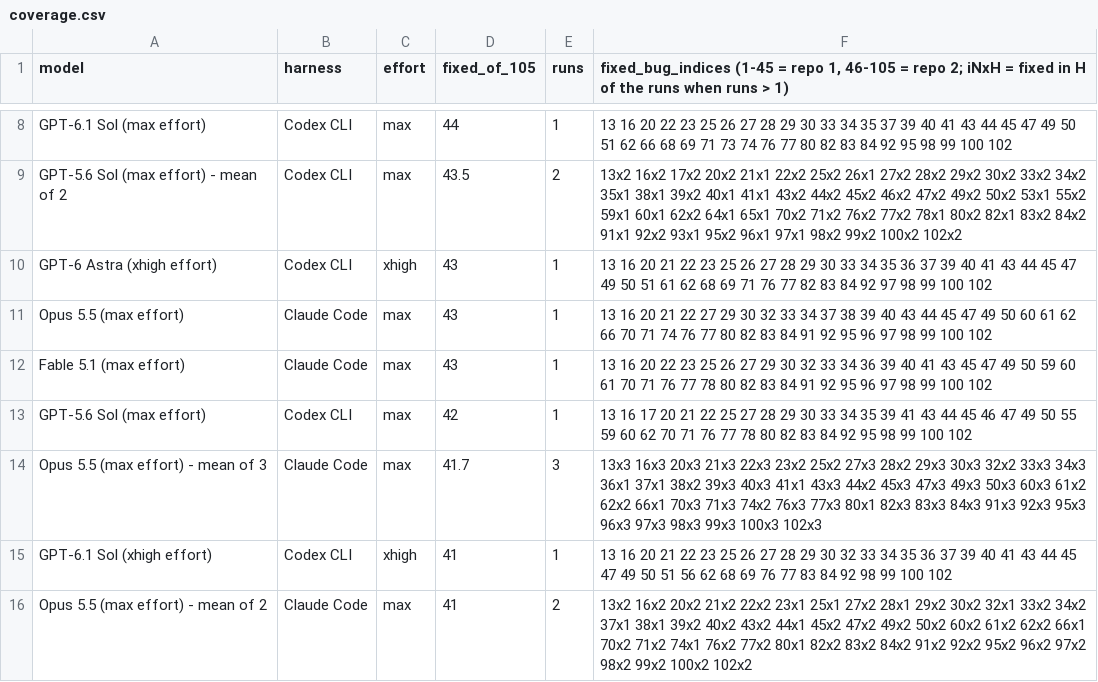
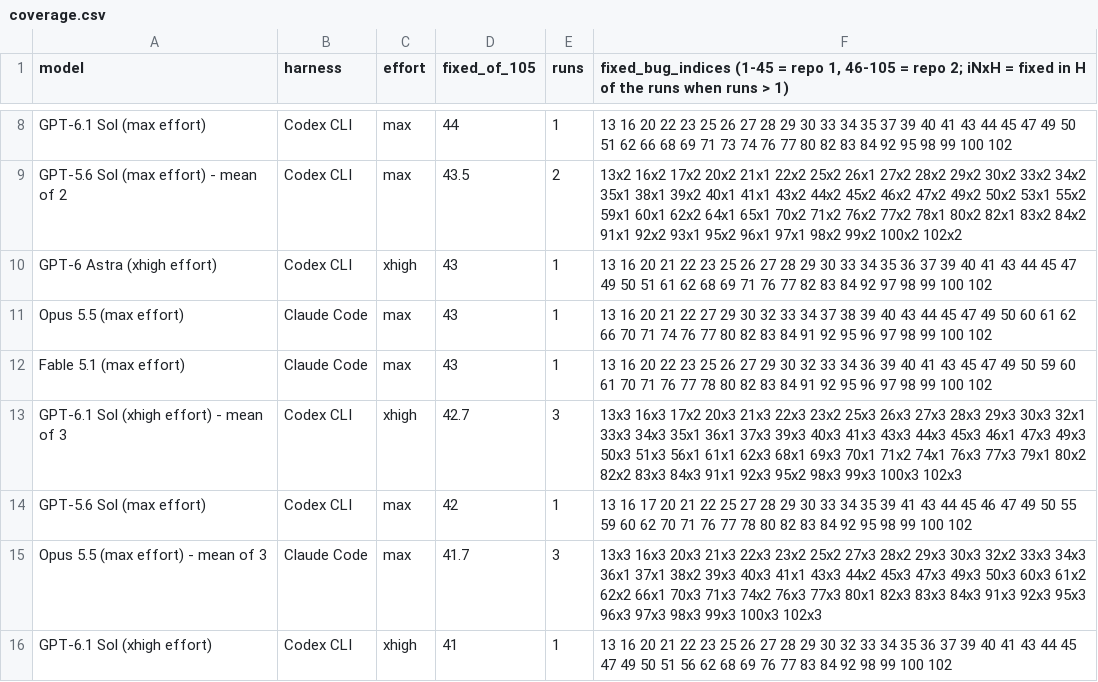
Before and after one commit to phuryn/bug-hunt-bench, a CSV file: results/coverage.csv, drawn as a sheet; only a part is shown, gaps mark what is left out; the shorter side is filled out with more unchanged rows; the diff names each change by its address in the sheet, - before the commit and + after, or states it on an @@ line.

```diff
--- a/results/coverage.csv
+++ b/results/coverage.csv
+row 13: GPT-6.1 Sol (xhigh effort) - mean of 3 | Codex CLI | xhigh | 42.7 | 3 | 13x3 16x3 17x2 20x3 21x3 22x3 23x2 25x3 26x3 27x3 28x3 29x3 30x3 32x1 33x3 34x3 35x1 36x1 37x3 39x3 40x3 41x3 43x3 44x3 45x3 46x1 47x3 49x3 50x3 51x3 56x1 61x1 62x3 68x1 69x3 70x1 71x2 74x1 76x3 77x3 79x1 80x2 82x2 83x3 84x3 91x1 92x3 95x2 98x3 99x3 100x3 102x3
```
Also changed, not shown: results/combined-scoreboard.csv, results/repo1-metrics.csv, 8 other files.
